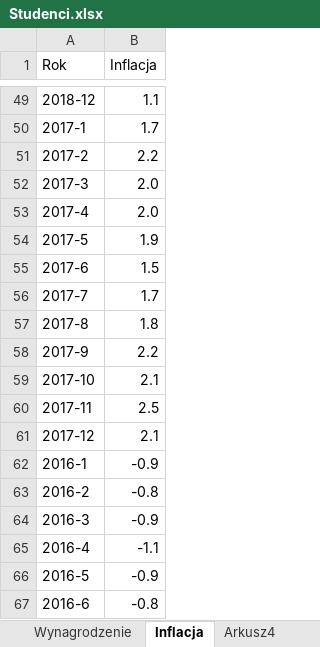
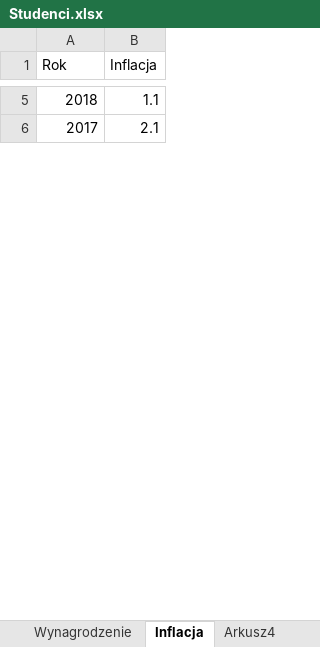
Before and after one commit to stat-umk/UMK-w-liczbach, an Excel workbook: Studenci.xlsx, sheet Inflacja, drawn as a sheet; only a part is shown, gaps mark what is left out; values as stored, in another font and other column widths than the file's, no borders; removed rows and columns are numbered as before the commit, all else as after; the diff covers the shown part only; the diff names each change by its address in the sheet, - before the commit and + after, or states it on an @@ line.

```diff
--- a/Studenci.xlsx (sheet Inflacja)
+++ b/Studenci.xlsx (sheet Inflacja)
-A5 (Rok): 2018-12
+A5 (Rok): 2018
-row 50: 2017-1 | 1.7
-row 51: 2017-2 | 2.2
-row 52: 2017-3 | 2.0
-row 53: 2017-4 | 2.0
-row 54: 2017-5 | 1.9
-row 55: 2017-6 | 1.5
-row 56: 2017-7 | 1.7
-row 57: 2017-8 | 1.8
-row 58: 2017-9 | 2.2
-A6 (Rok): 2017-10
+A6 (Rok): 2017
-row 60: 2017-11 | 2.5
-row 61: 2017-12 | 2.1
-row 62: 2016-1 | -0.9
-row 63: 2016-2 | -0.8
-row 64: 2016-3 | -0.9
-row 65: 2016-4 | -1.1
-row 66: 2016-5 | -0.9
-row 67: 2016-6 | -0.8
```
Also changed, not shown: 93 removed rows and 8 edited cells elsewhere in this sheet, sheet Wynagrodzenie.
